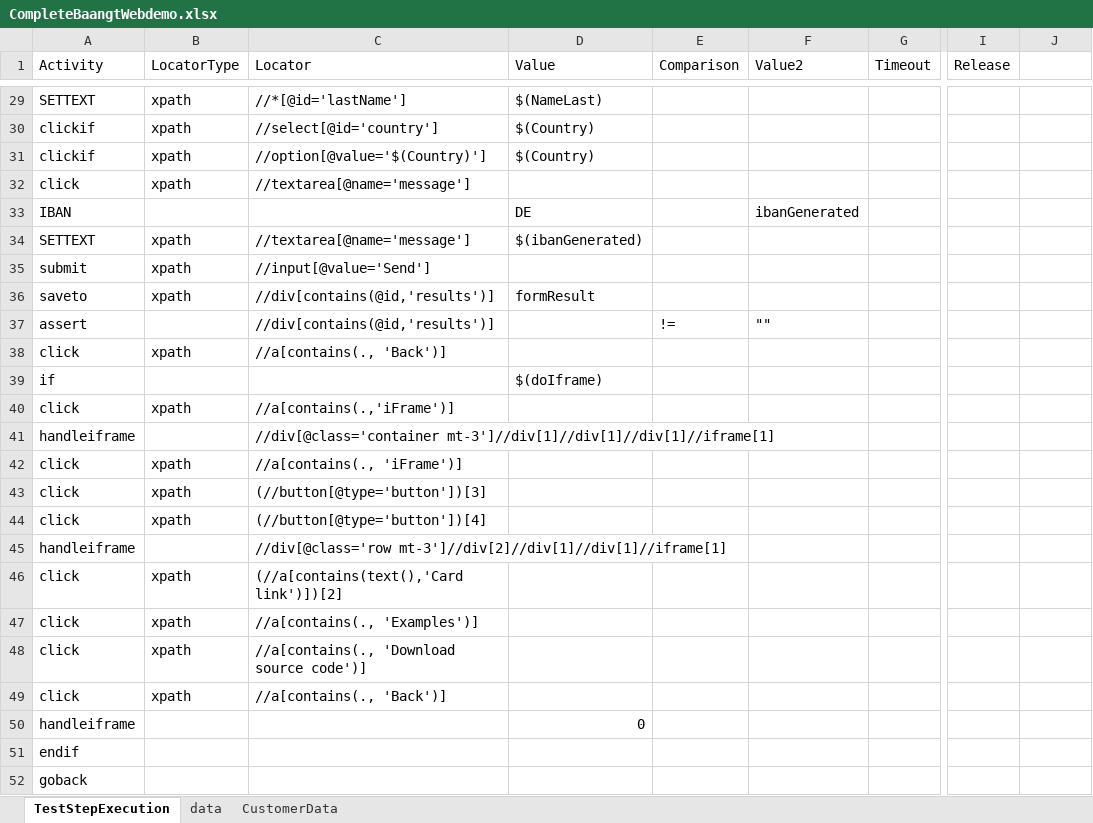
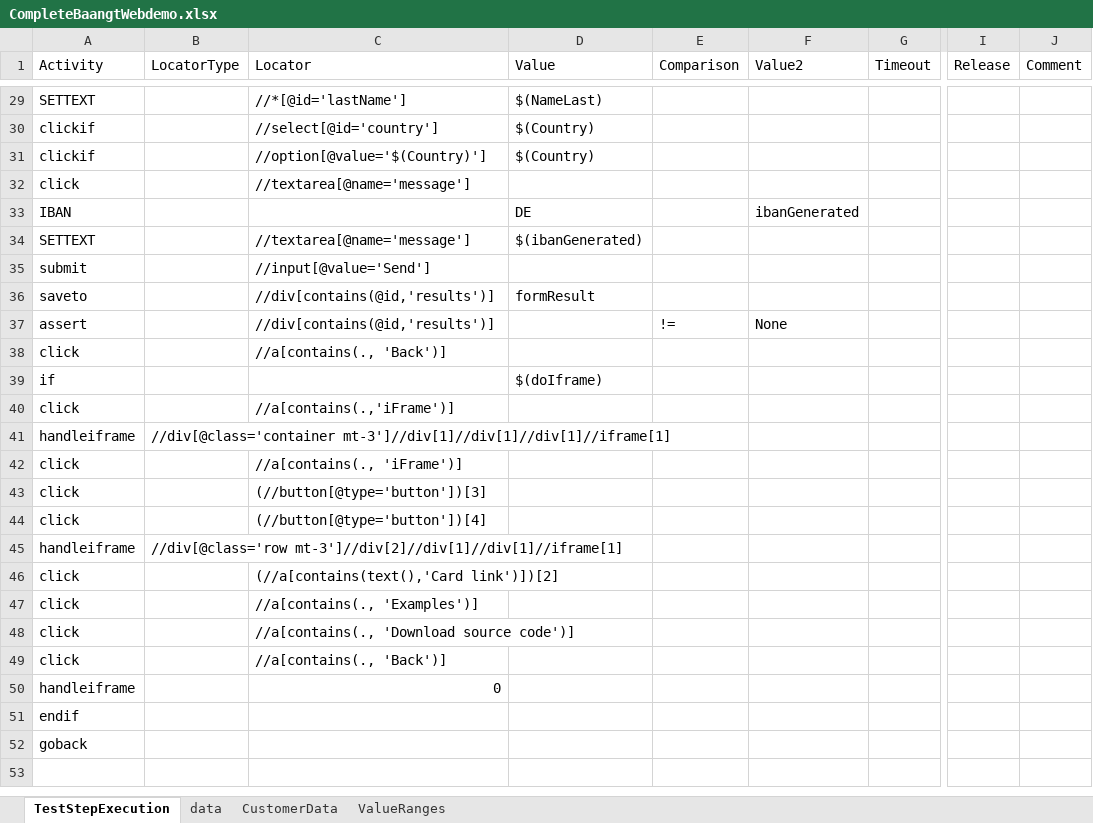
Before and after one commit to Athos1972/baangt, an Excel workbook: examples/CompleteBaangtWebdemo.xlsx, sheet TestStepExecution, drawn as a sheet; only a part is shown, gaps mark what is left out; values as stored, in another font and other column widths than the file's, no cell formats; table styles not drawn; the diff covers the shown part only; the diff names each change by its address in the sheet, - before the commit and + after, or states it on an @@ line.

```diff
--- a/examples/CompleteBaangtWebdemo.xlsx (sheet TestStepExecution)
+++ b/examples/CompleteBaangtWebdemo.xlsx (sheet TestStepExecution)
+sheet tab: ValueRanges
-J1: (empty)
+J1: Comment
-B29:B32 (LocatorType): xpath
+B29:B32 (LocatorType): (empty)
-B34:B36 (LocatorType): xpath
+B34:B36 (LocatorType): (empty)
-F37 (Value2): ""
+F37 (Value2): None
-B38 (LocatorType): xpath
+B38 (LocatorType): (empty)
-B40 (LocatorType): xpath
+B40 (LocatorType): (empty)
-B41 (LocatorType): (empty)
+B41 (LocatorType): //div[@class='container mt-3']//div[1]//div[1]//div[1]//iframe[1]
-C41 (Locator): //div[@class='container mt-3']//div[1]//div[1]//div[1]//iframe[1]
+C41 (Locator): (empty)
-B42:B44 (LocatorType): xpath
+B42:B44 (LocatorType): (empty)
-B45 (LocatorType): (empty)
+B45 (LocatorType): //div[@class='row mt-3']//div[2]//div[1]//div[1]//iframe[1]
-C45 (Locator): //div[@class='row mt-3']//div[2]//div[1]//div[1]//iframe[1]
+C45 (Locator): (empty)
-B46:B49 (LocatorType): xpath
+B46:B49 (LocatorType): (empty)
-C50 (Locator): (empty)
+C50 (Locator): 0
-D50 (Value): 0
+D50 (Value): (empty)
```
Also changed, not shown: 1 added row, 1 removed row and 24 edited cells elsewhere in this sheet, sheet data, cell formats, 4 other files.
